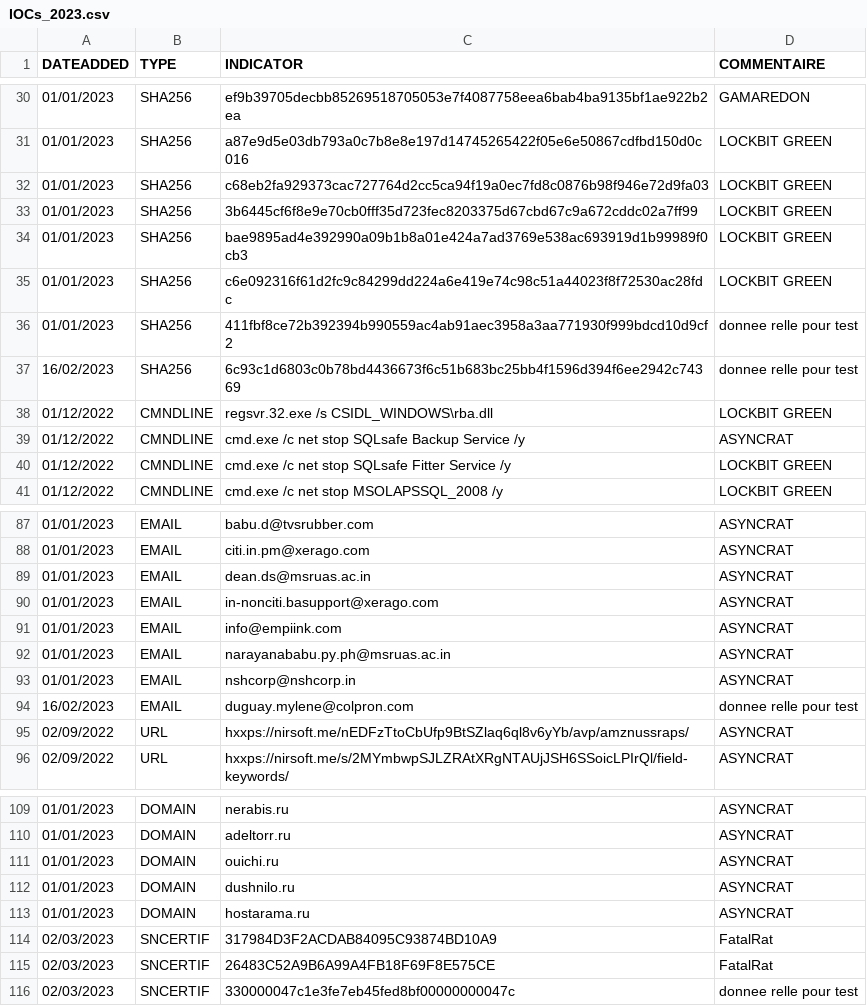
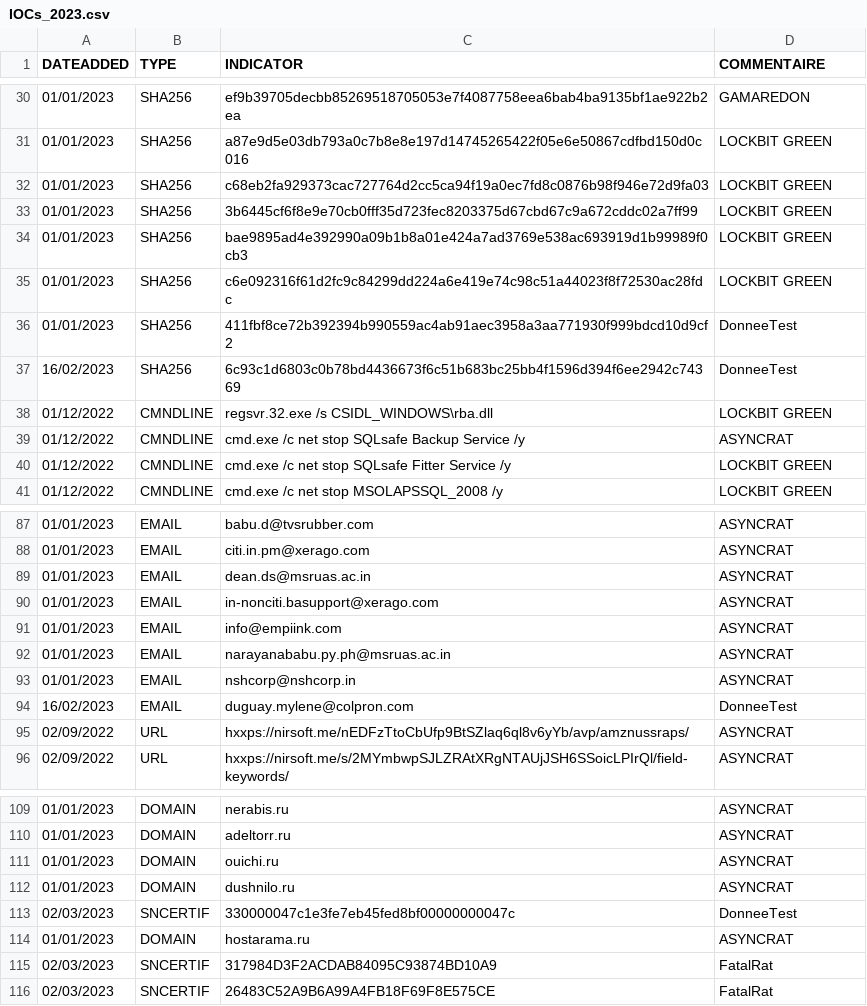
Before and after one commit to bourai26/CERTAQ_MENACES, a CSV file: IOCs_2023.csv, drawn as a sheet; only a part is shown, gaps mark what is left out.

Commit message:
Update IOCs_2023.csv

```diff
--- a/IOCs_2023.csv
+++ b/IOCs_2023.csv
@@ -35,4 +35,4 @@ DATEADDED,TYPE,INDICATOR,COMMENTAIRE
 01/01/2023,SHA256,c6e092316f61d2fc9c84299dd224a6e419e74c98c51a44023f8f72530ac28fdc,LOCKBIT GREEN
-01/01/2023,SHA256,411fbf8ce72b392394b990559ac4ab91aec3958a3aa771930f999bdcd10d9cf2,donnee relle pour test
-16/02/2023,SHA256,6c93c1d6803c0b78bd4436673f6c51b683bc25bb4f1596d394f6ee2942c74369,donnee relle pour test
+01/01/2023,SHA256,411fbf8ce72b392394b990559ac4ab91aec3958a3aa771930f999bdcd10d9cf2,DonneeTest
+16/02/2023,SHA256,6c93c1d6803c0b78bd4436673f6c51b683bc25bb4f1596d394f6ee2942c74369,DonneeTest
 01/12/2022,CMNDLINE,regsvr.32.exe /s CSIDL_WINDOWS\rba.dll,LOCKBIT GREEN
@@ -93,3 +93,3 @@ DATEADDED,TYPE,INDICATOR,COMMENTAIRE
 01/01/2023,EMAIL,nshcorp@nshcorp.in,ASYNCRAT
-16/02/2023,EMAIL,duguay.mylene@colpron.com,donnee relle pour test
+16/02/2023,EMAIL,duguay.mylene@colpron.com,DonneeTest
 02/09/2022,URL,hxxps://nirsoft.me/nEDFzTtoCbUfp9BtSZlaq6ql8v6yYb/avp/amznussraps/,ASYNCRAT
@@ -112,2 +112,3 @@ DATEADDED,TYPE,INDICATOR,COMMENTAIRE
 01/01/2023,DOMAIN,dushnilo.ru,ASYNCRAT
+02/03/2023,SNCERTIF,330000047c1e3fe7eb45fed8bf00000000047c,DonneeTest
 01/01/2023,DOMAIN,hostarama.ru,ASYNCRAT
@@ -115,2 +116 @@ DATEADDED,TYPE,INDICATOR,COMMENTAIRE
 02/03/2023,SNCERTIF,26483C52A9B6A99A4FB18F69F8E575CE,FatalRat
-02/03/2023,SNCERTIF,330000047c1e3fe7eb45fed8bf00000000047c,donnee relle pour test
```
